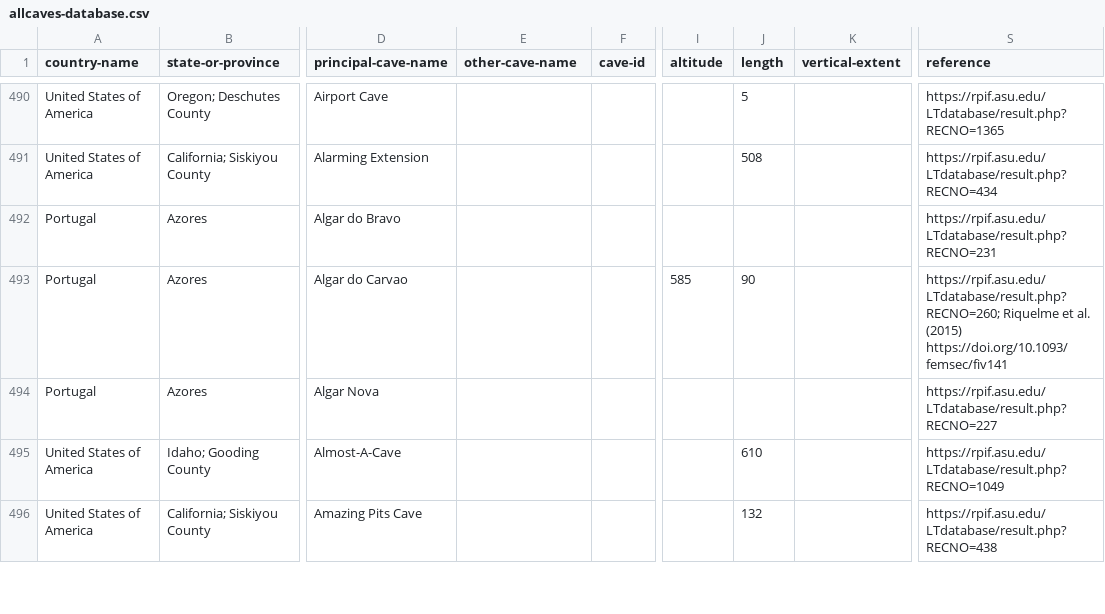
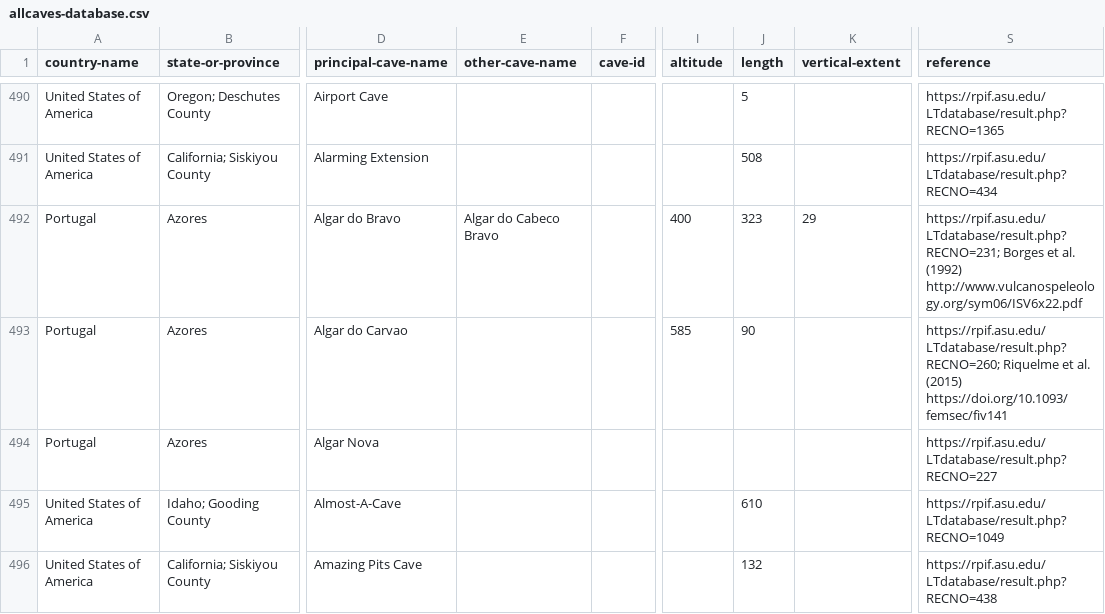
Before and after one commit to nschorgh/CaveXML, a CSV file: allcaves-database.csv, drawn as a sheet; only a part is shown, gaps mark what is left out; the diff covers the shown part only; the diff names each change by its address in the sheet, - before the commit and + after, or states it on an @@ line.

```diff
--- a/allcaves-database.csv
+++ b/allcaves-database.csv
-E492 (other-cave-name): (empty)
+E492 (other-cave-name): Algar do Cabeco Bravo
-I492 (altitude): (empty)
+I492 (altitude): 400
-J492 (length): (empty)
+J492 (length): 323
-K492 (vertical-extent): (empty)
+K492 (vertical-extent): 29
-S492 (reference): https://rpif.asu.edu/LTdatabase/result.php?RECNO=231
+S492 (reference): https://rpif.asu.edu/LTdatabase/result.php?RECNO=231; Borges et al. (1992) http://www.vulcanospeleology.org/sym06/ISV6x22.pdf
```
Also changed, not shown: 3 added rows, 1 removed row and 43 edited cells elsewhere in this file, 2 other files.
